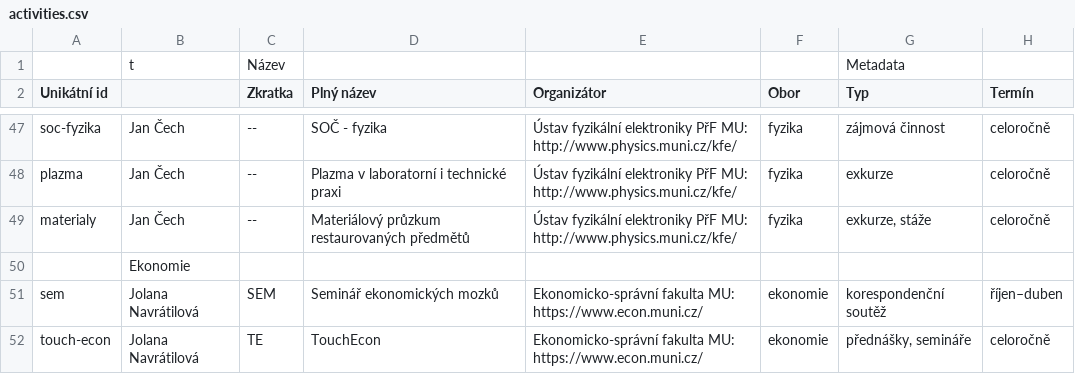
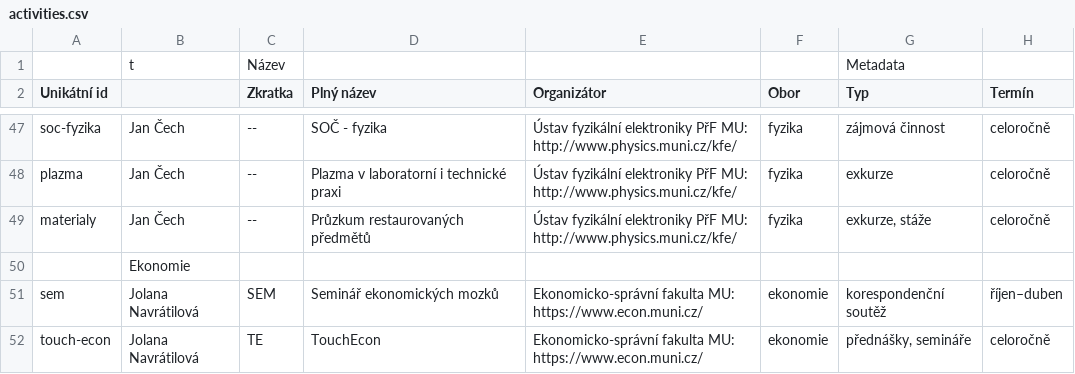
Before and after one commit to zverinec/prostredoskolaky-web, a CSV file: activities.csv, drawn as a sheet; only a part is shown, gaps mark what is left out; the diff names each change by its address in the sheet, - before the commit and + after, or states it on an @@ line.

Commit message:
Shorten once more

```diff
--- a/activities.csv
+++ b/activities.csv
-D49 (Plný název): Materiálový průzkum restaurovaných předmětů
+D49 (Plný název): Průzkum restaurovaných předmětů
```
